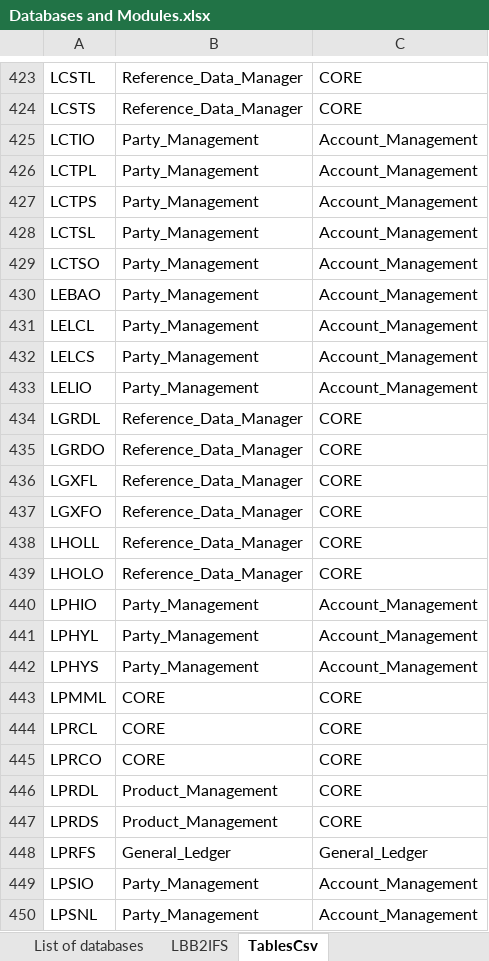
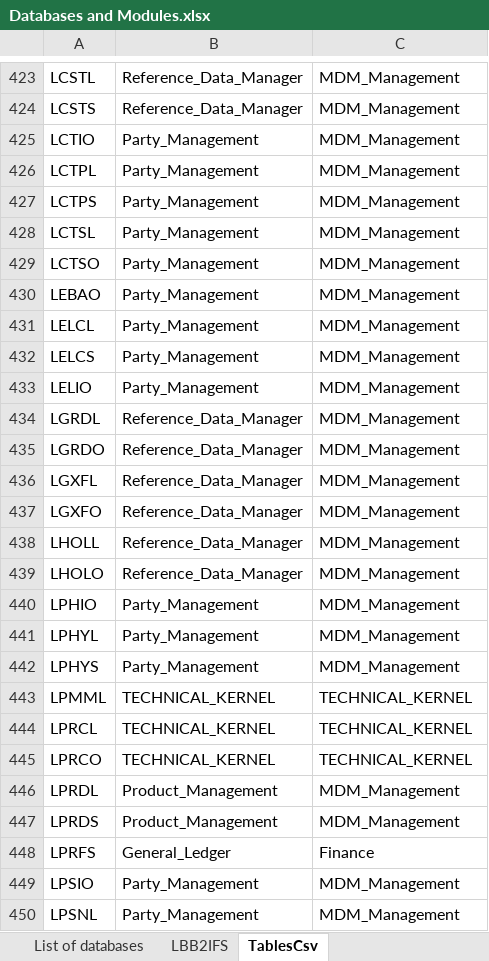
Before and after one commit to TomDeweerdt/BaselinedDocs, an Excel workbook: ifsarchi/Databases and Modules.xlsx, sheet TablesCsv, drawn as a sheet; only a part is shown, gaps mark what is left out; values as stored, in another font and other column widths than the file's, no borders; the diff covers the shown part only; the diff names each change by its address in the sheet, - before the commit and + after, or states it on an @@ line.

```diff
--- a/ifsarchi/Databases and Modules.xlsx (sheet TablesCsv)
+++ b/ifsarchi/Databases and Modules.xlsx (sheet TablesCsv)
-C423:C424: CORE
+C423:C424: MDM_Management
-C425:C433: Account_Management
+C425:C433: MDM_Management
-C434:C439: CORE
+C434:C439: MDM_Management
-C440:C442: Account_Management
+C440:C442: MDM_Management
-B443:B445: CORE
+B443:B445: TECHNICAL_KERNEL
-C443:C445: CORE
+C443:C445: TECHNICAL_KERNEL
-C446:C447: CORE
+C446:C447: MDM_Management
-C448: General_Ledger
+C448: Finance
-C449:C450: Account_Management
+C449:C450: MDM_Management
```
Also changed, not shown: 242 edited cells elsewhere in this sheet, sheet Tables info, sheet LBB2IFS, sheet Work progress, formulas that keep their value, charts or pictures, 4 other files.
